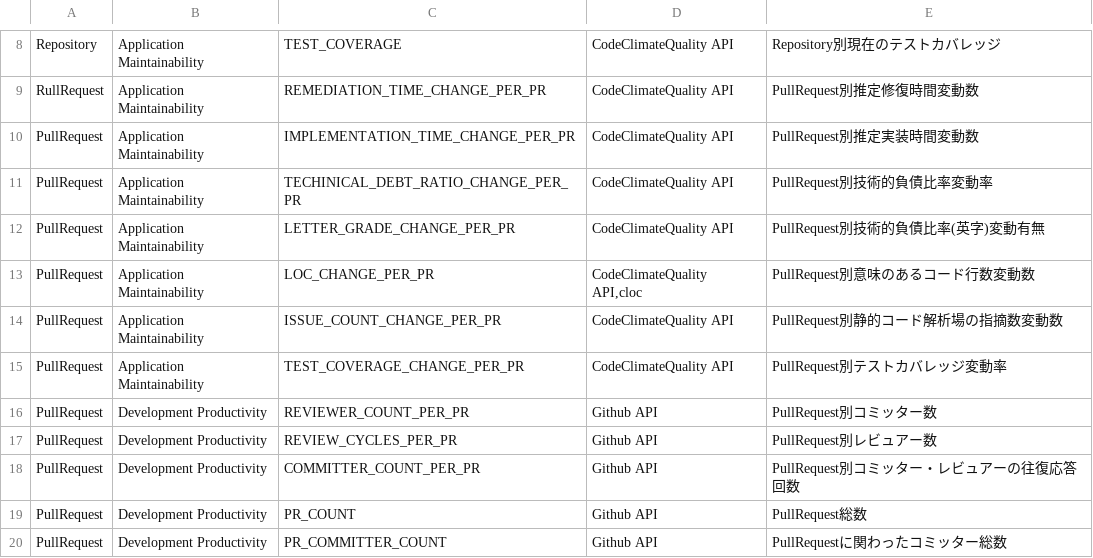
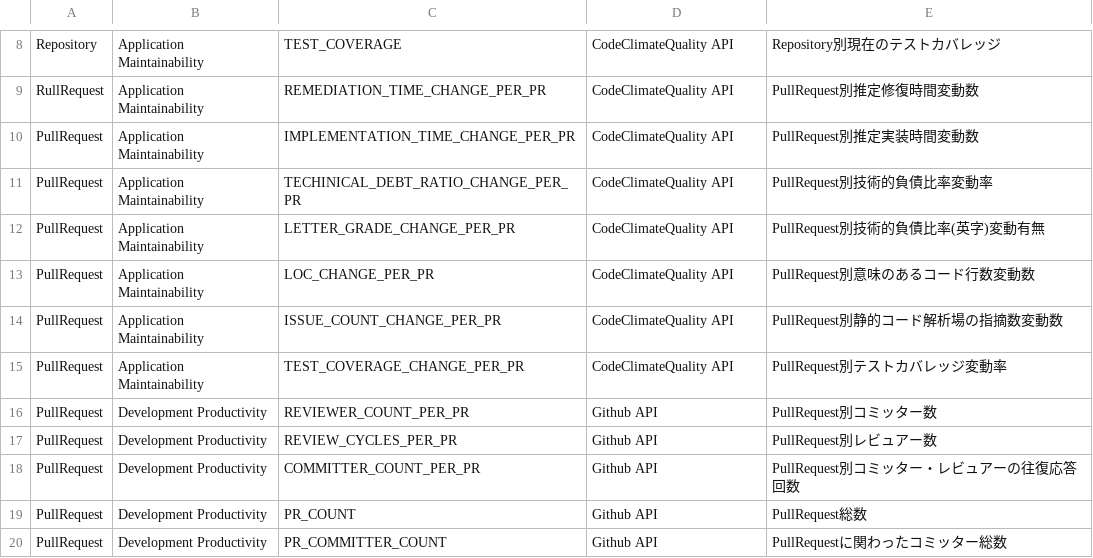
Before and after one commit to MichinaoShimizu/devmetrics, a TSV file: megalist.tsv, drawn as a sheet; only a part is shown, gaps mark what is left out.

Commit message:
preparation

```diff
--- a/megalist.tsv
+++ b/megalist.tsv
@@ -12,3 +12,3 @@ PullRequest	Application Maintainability	TECHINICAL_DEBT_RATIO_CHANGE_PER_PR	Code
 PullRequest	Application Maintainability	LETTER_GRADE_CHANGE_PER_PR	CodeClimateQuality API	PullRequest別技術的負債比率(英字)変動有無
-PullRequest	Application Maintainability	LOC_CHANGE_PER_PR	CodeClimateQuality API,cloc	PullRequest別意味のあるコード行数変動数
+PullRequest	Application Maintainability	LOC_CHANGE_PER_PR	CodeClimateQuality API	PullRequest別意味のあるコード行数変動数
 PullRequest	Application Maintainability	ISSUE_COUNT_CHANGE_PER_PR	CodeClimateQuality API	PullRequest別静的コード解析場の指摘数変動数
```
